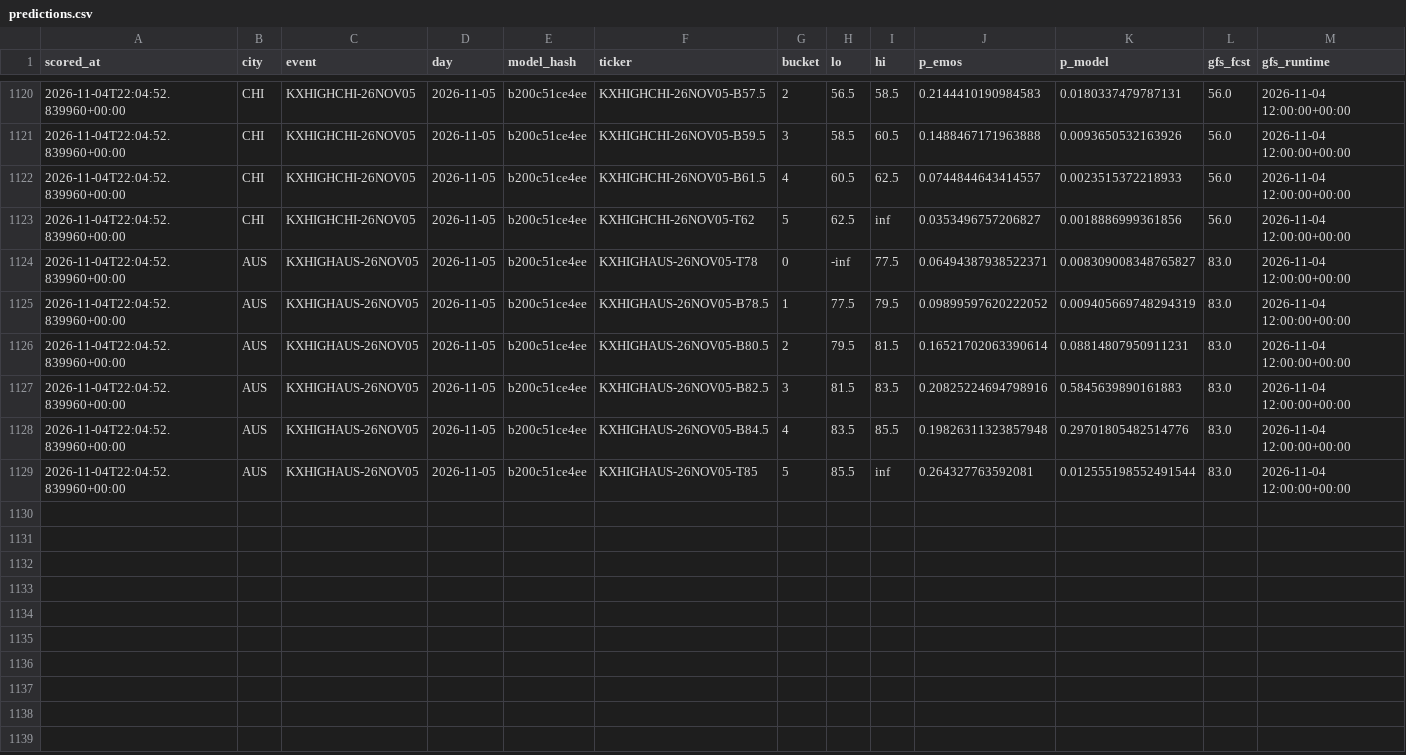
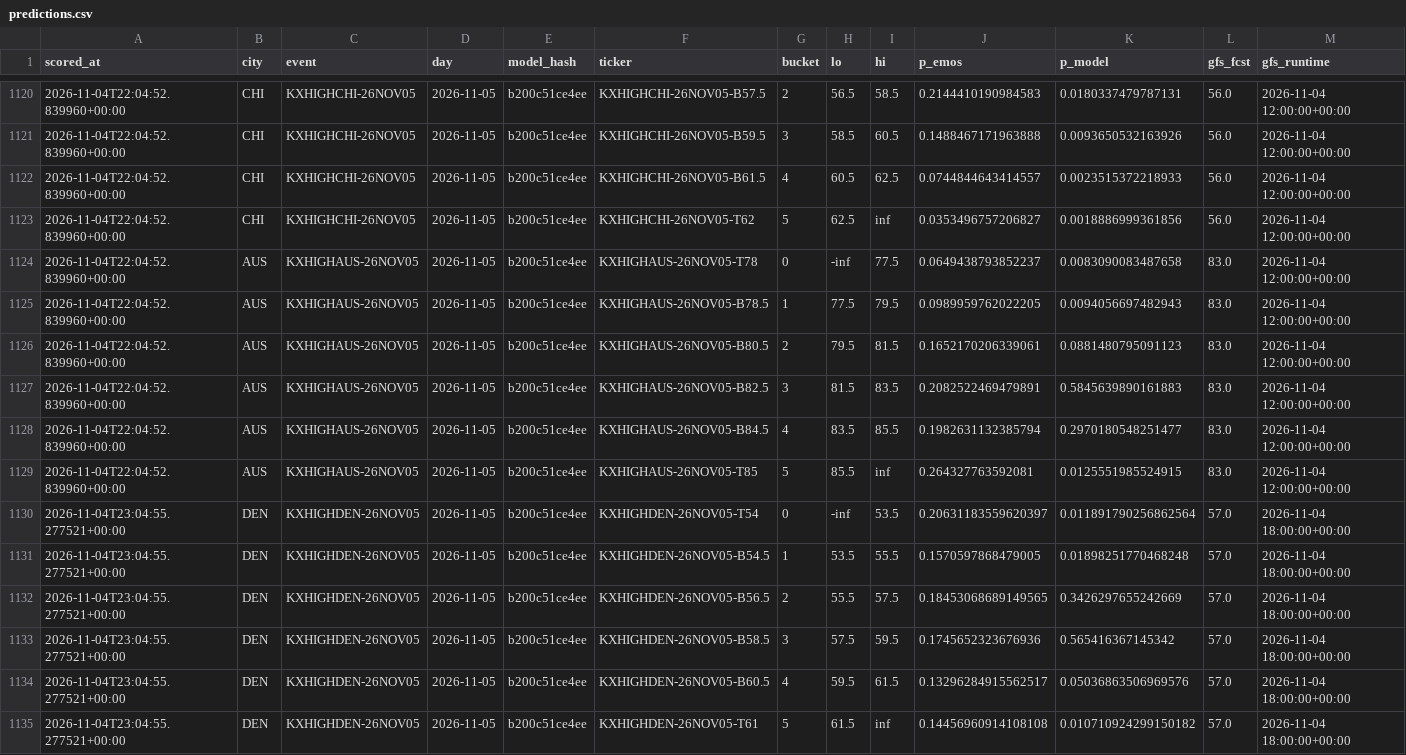
Before and after one commit to physicalreasoning/isotherm, a CSV file: predictions.csv, drawn as a sheet; only a part is shown, gaps mark what is left out.

```diff
--- a/predictions.csv
+++ b/predictions.csv
@@ -1123,7 +1123,13 @@ scored_at,city,event,day,model_hash,ticker,bucket,lo,hi,p_emos,p_model,gfs_fcst,
 2026-11-04T22:04:52.839960+00:00,CHI,KXHIGHCHI-26NOV05,2026-11-05,b200c51ce4ee,KXHIGHCHI-26NOV05-T62,5,62.5,inf,0.0353496757206827,0.0018886999361856,56.0,2026-11-04 12:00:00+00:00
-2026-11-04T22:04:52.839960+00:00,AUS,KXHIGHAUS-26NOV05,2026-11-05,b200c51ce4ee,KXHIGHAUS-26NOV05-T78,0,-inf,77.5,0.06494387938522371,0.008309008348765827,83.0,2026-11-04 12:00:00+00:00
-2026-11-04T22:04:52.839960+00:00,AUS,KXHIGHAUS-26NOV05,2026-11-05,b200c51ce4ee,KXHIGHAUS-26NOV05-B78.5,1,77.5,79.5,0.09899597620222052,0.009405669748294319,83.0,2026-11-04 12:00:00+00:00
-2026-11-04T22:04:52.839960+00:00,AUS,KXHIGHAUS-26NOV05,2026-11-05,b200c51ce4ee,KXHIGHAUS-26NOV05-B80.5,2,79.5,81.5,0.16521702063390614,0.08814807950911231,83.0,2026-11-04 12:00:00+00:00
-2026-11-04T22:04:52.839960+00:00,AUS,KXHIGHAUS-26NOV05,2026-11-05,b200c51ce4ee,KXHIGHAUS-26NOV05-B82.5,3,81.5,83.5,0.20825224694798916,0.5845639890161883,83.0,2026-11-04 12:00:00+00:00
-2026-11-04T22:04:52.839960+00:00,AUS,KXHIGHAUS-26NOV05,2026-11-05,b200c51ce4ee,KXHIGHAUS-26NOV05-B84.5,4,83.5,85.5,0.19826311323857948,0.29701805482514776,83.0,2026-11-04 12:00:00+00:00
-2026-11-04T22:04:52.839960+00:00,AUS,KXHIGHAUS-26NOV05,2026-11-05,b200c51ce4ee,KXHIGHAUS-26NOV05-T85,5,85.5,inf,0.264327763592081,0.012555198552491544,83.0,2026-11-04 12:00:00+00:00
+2026-11-04T22:04:52.839960+00:00,AUS,KXHIGHAUS-26NOV05,2026-11-05,b200c51ce4ee,KXHIGHAUS-26NOV05-T78,0,-inf,77.5,0.0649438793852237,0.0083090083487658,83.0,2026-11-04 12:00:00+00:00
+2026-11-04T22:04:52.839960+00:00,AUS,KXHIGHAUS-26NOV05,2026-11-05,b200c51ce4ee,KXHIGHAUS-26NOV05-B78.5,1,77.5,79.5,0.0989959762022205,0.0094056697482943,83.0,2026-11-04 12:00:00+00:00
+2026-11-04T22:04:52.839960+00:00,AUS,KXHIGHAUS-26NOV05,2026-11-05,b200c51ce4ee,KXHIGHAUS-26NOV05-B80.5,2,79.5,81.5,0.1652170206339061,0.0881480795091123,83.0,2026-11-04 12:00:00+00:00
+2026-11-04T22:04:52.839960+00:00,AUS,KXHIGHAUS-26NOV05,2026-11-05,b200c51ce4ee,KXHIGHAUS-26NOV05-B82.5,3,81.5,83.5,0.2082522469479891,0.5845639890161883,83.0,2026-11-04 12:00:00+00:00
+2026-11-04T22:04:52.839960+00:00,AUS,KXHIGHAUS-26NOV05,2026-11-05,b200c51ce4ee,KXHIGHAUS-26NOV05-B84.5,4,83.5,85.5,0.1982631132385794,0.2970180548251477,83.0,2026-11-04 12:00:00+00:00
+2026-11-04T22:04:52.839960+00:00,AUS,KXHIGHAUS-26NOV05,2026-11-05,b200c51ce4ee,KXHIGHAUS-26NOV05-T85,5,85.5,inf,0.264327763592081,0.0125551985524915,83.0,2026-11-04 12:00:00+00:00
+2026-11-04T23:04:55.277521+00:00,DEN,KXHIGHDEN-26NOV05,2026-11-05,b200c51ce4ee,KXHIGHDEN-26NOV05-T54,0,-inf,53.5,0.20631183559620397,0.011891790256862564,57.0,2026-11-04 18:00:00+00:00
+2026-11-04T23:04:55.277521+00:00,DEN,KXHIGHDEN-26NOV05,2026-11-05,b200c51ce4ee,KXHIGHDEN-26NOV05-B54.5,1,53.5,55.5,0.1570597868479005,0.01898251770468248,57.0,2026-11-04 18:00:00+00:00
+2026-11-04T23:04:55.277521+00:00,DEN,KXHIGHDEN-26NOV05,2026-11-05,b200c51ce4ee,KXHIGHDEN-26NOV05-B56.5,2,55.5,57.5,0.18453068689149565,0.3426297655242669,57.0,2026-11-04 18:00:00+00:00
+2026-11-04T23:04:55.277521+00:00,DEN,KXHIGHDEN-26NOV05,2026-11-05,b200c51ce4ee,KXHIGHDEN-26NOV05-B58.5,3,57.5,59.5,0.1745652323676936,0.565416367145342,57.0,2026-11-04 18:00:00+00:00
+2026-11-04T23:04:55.277521+00:00,DEN,KXHIGHDEN-26NOV05,2026-11-05,b200c51ce4ee,KXHIGHDEN-26NOV05-B60.5,4,59.5,61.5,0.13296284915562517,0.05036863506969576,57.0,2026-11-04 18:00:00+00:00
+2026-11-04T23:04:55.277521+00:00,DEN,KXHIGHDEN-26NOV05,2026-11-05,b200c51ce4ee,KXHIGHDEN-26NOV05-T61,5,61.5,inf,0.14456960914108108,0.010710924299150182,57.0,2026-11-04 18:00:00+00:00
```
Also changed, not shown: runs.csv, trades.csv, 1 other file.
